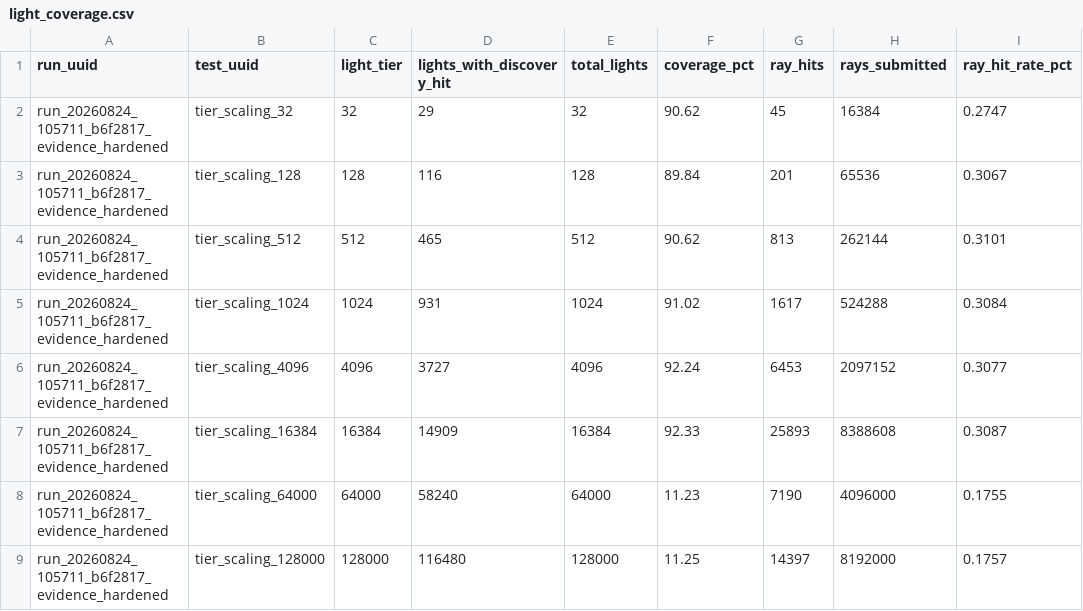
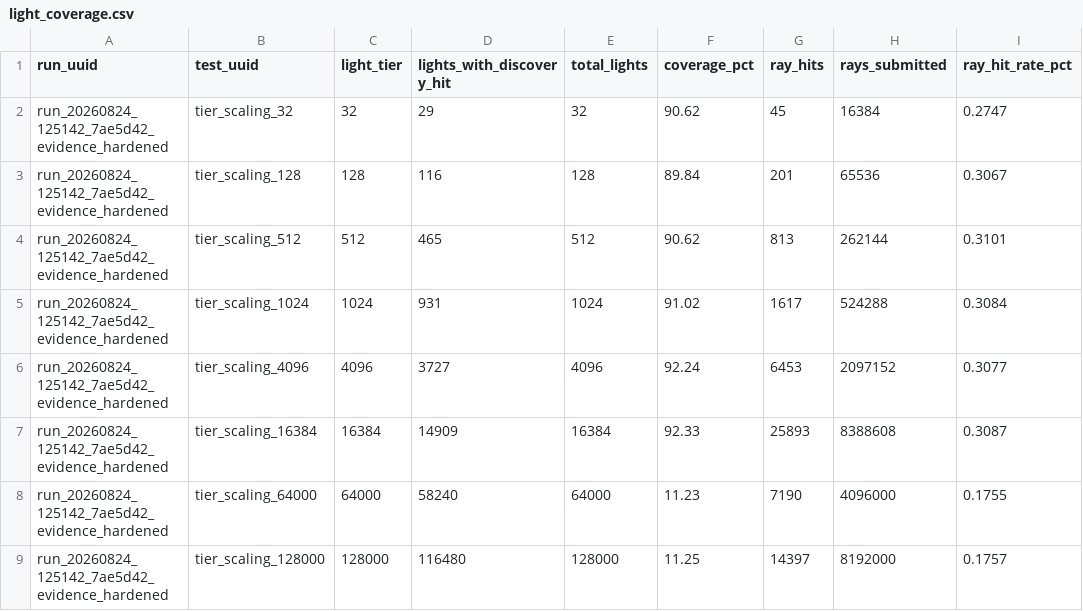
Before and after one commit to SadSinglePringle/RayLess, a CSV file: results/latest/light_coverage.csv, drawn as a sheet.

```diff
--- a/results/latest/light_coverage.csv
+++ b/results/latest/light_coverage.csv
@@ -1,9 +1,9 @@
 run_uuid,test_uuid,light_tier,lights_with_discovery_hit,total_lights,coverage_pct,ray_hits,rays_submitted,ray_hit_rate_pct
-run_20260824_105711_b6f2817_evidence_hardened,tier_scaling_32,32,29,32,90.62,45,16384,0.2747
-run_20260824_105711_b6f2817_evidence_hardened,tier_scaling_128,128,116,128,89.84,201,65536,0.3067
-run_20260824_105711_b6f2817_evidence_hardened,tier_scaling_512,512,465,512,90.62,813,262144,0.3101
-run_20260824_105711_b6f2817_evidence_hardened,tier_scaling_1024,1024,931,1024,91.02,1617,524288,0.3084
-run_20260824_105711_b6f2817_evidence_hardened,tier_scaling_4096,4096,3727,4096,92.24,6453,2097152,0.3077
-run_20260824_105711_b6f2817_evidence_hardened,tier_scaling_16384,16384,14909,16384,92.33,25893,8388608,0.3087
-run_20260824_105711_b6f2817_evidence_hardened,tier_scaling_64000,64000,58240,64000,11.23,7190,4096000,0.1755
-run_20260824_105711_b6f2817_evidence_hardened,tier_scaling_128000,128000,116480,128000,11.25,14397,8192000,0.1757
+run_20260824_125142_7ae5d42_evidence_hardened,tier_scaling_32,32,29,32,90.62,45,16384,0.2747
+run_20260824_125142_7ae5d42_evidence_hardened,tier_scaling_128,128,116,128,89.84,201,65536,0.3067
+run_20260824_125142_7ae5d42_evidence_hardened,tier_scaling_512,512,465,512,90.62,813,262144,0.3101
+run_20260824_125142_7ae5d42_evidence_hardened,tier_scaling_1024,1024,931,1024,91.02,1617,524288,0.3084
+run_20260824_125142_7ae5d42_evidence_hardened,tier_scaling_4096,4096,3727,4096,92.24,6453,2097152,0.3077
+run_20260824_125142_7ae5d42_evidence_hardened,tier_scaling_16384,16384,14909,16384,92.33,25893,8388608,0.3087
+run_20260824_125142_7ae5d42_evidence_hardened,tier_scaling_64000,64000,58240,64000,11.23,7190,4096000,0.1755
+run_20260824_125142_7ae5d42_evidence_hardened,tier_scaling_128000,128000,116480,128000,11.25,14397,8192000,0.1757
```
Also changed, not shown: results/latest/dynamic_light_trajectory.csv, results/latest/dynamic_object_occlusion_trajectory.csv, 28 other files.
